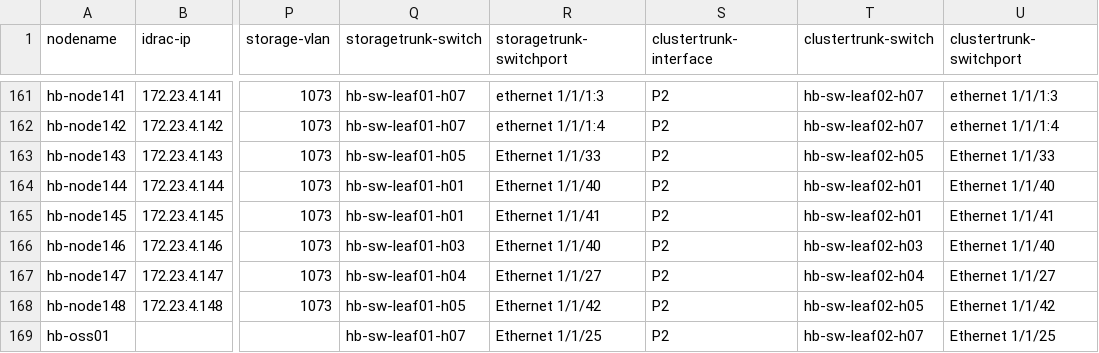
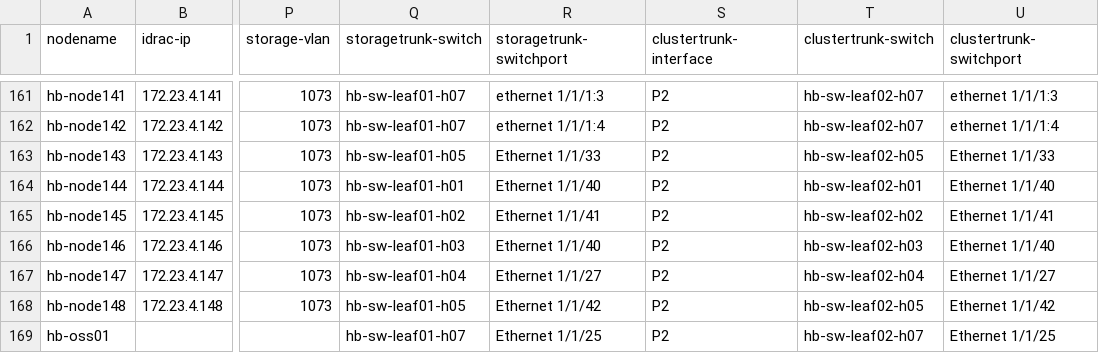
Before and after one commit to stackhpc/stackhpc-kayobe-config, a CSV file: tools/hosts.csv, drawn as a sheet; only a part is shown, gaps mark what is left out; the diff names each change by its address in the sheet, - before the commit and + after, or states it on an @@ line.

Commit message:
Fix typo

```diff
--- a/tools/hosts.csv
+++ b/tools/hosts.csv
-Q165 (storagetrunk-switch): hb-sw-leaf01-h01
+Q165 (storagetrunk-switch): hb-sw-leaf01-h02
-T165 (clustertrunk-switch): hb-sw-leaf02-h01
+T165 (clustertrunk-switch): hb-sw-leaf02-h02
```
